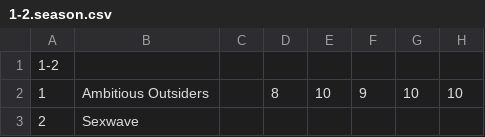
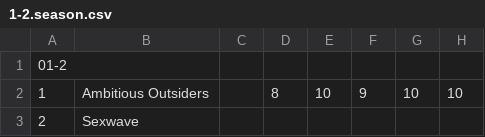
Before and after one commit to NKuusik/quiz-stats, a CSV file: src/resources/1-2.season.csv, drawn as a sheet; only a part is shown; the diff names each change by its address in the sheet, - before the commit and + after, or states it on an @@ line.

```diff
--- a/src/resources/1-2.season.csv
+++ b/src/resources/1-2.season.csv
-A1: 1-2
+A1: 01-2
```
Also changed, not shown: src/resources/3.season.csv, src/resources/6.season.csv, 11 other files.
